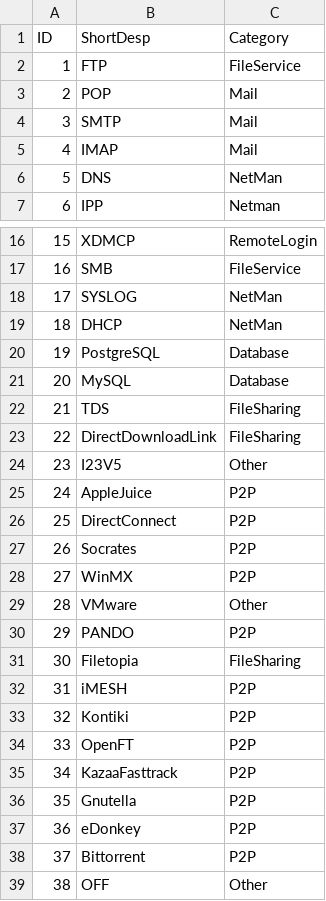
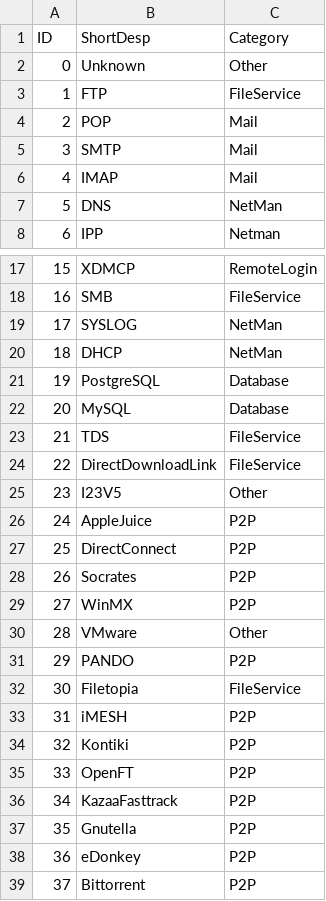
Before and after one commit to caesar0301/pcapdpi, a CSV file: AppCat.csv, drawn as a sheet; only a part is shown, gaps mark what is left out; the shorter side is filled out with more unchanged rows.

Commit message:
Merge FileSharing to FileService cat

```diff
--- a/AppCat.csv
+++ b/AppCat.csv
@@ -1,2 +1,3 @@
 ID	ShortDesp	Category
+0	Unknown	Other
 1	FTP	FileService
@@ -21,4 +22,4 @@ ID	ShortDesp	Category
 20	MySQL	Database
-21	TDS	FileSharing
-22	DirectDownloadLink	FileSharing
+21	TDS	FileService
+22	DirectDownloadLink	FileService
 23	I23V5	Other
@@ -30,3 +31,3 @@ ID	ShortDesp	Category
 29	PANDO	P2P
-30	Filetopia	FileSharing
+30	Filetopia	FileService
 31	iMESH	P2P
```
